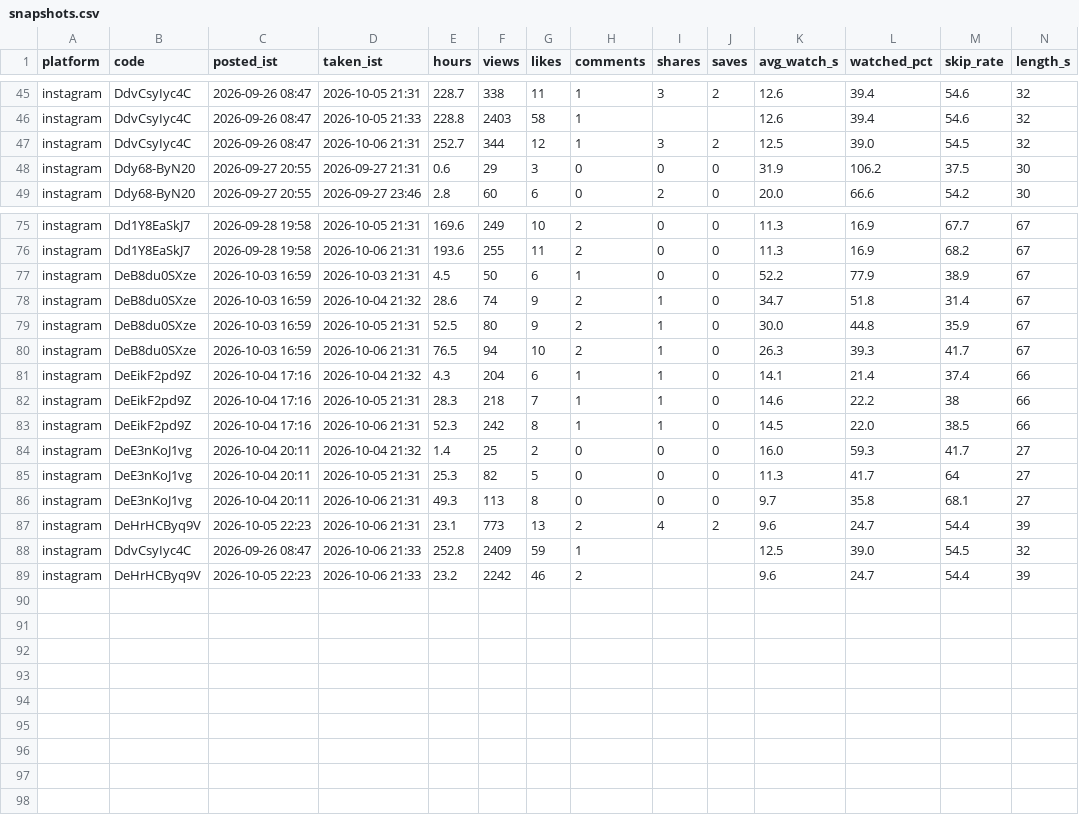
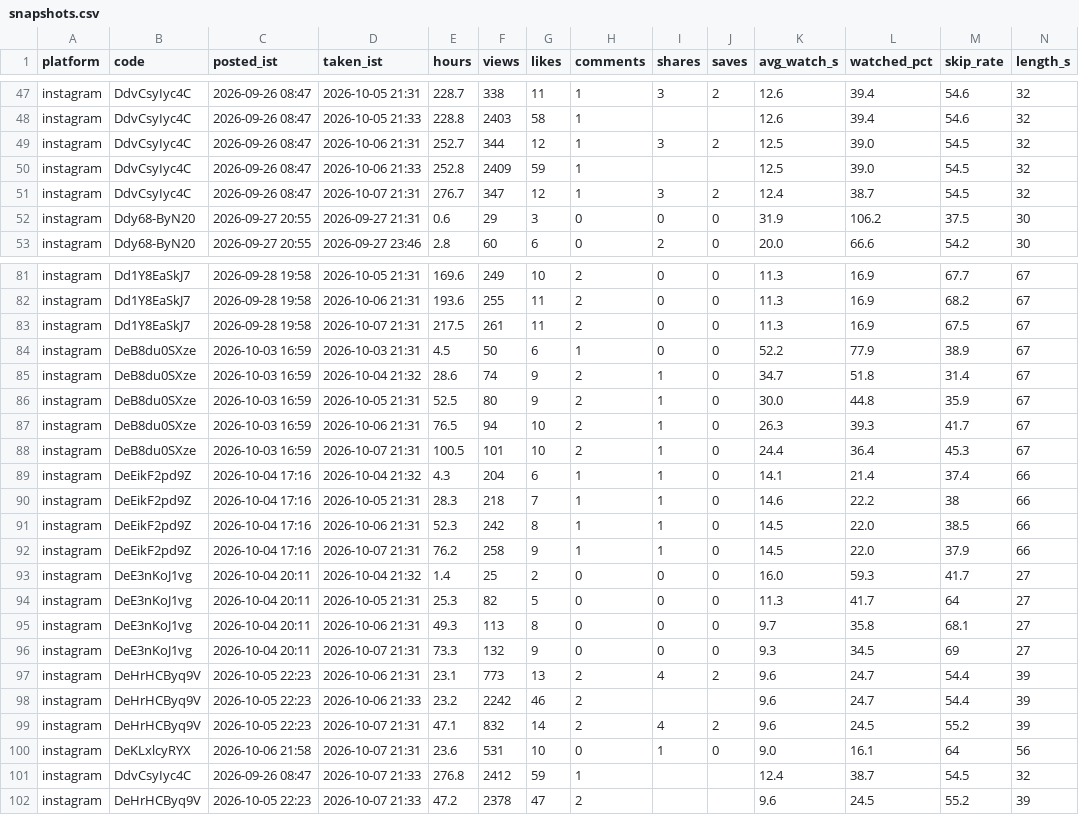
Before and after one commit to takingbreath/doordhan-factory, a CSV file: registry/snapshots.csv, drawn as a sheet; only a part is shown, gaps mark what is left out; rows hold the shown columns only; the diff covers the shown part only; the diff names each change by its address in the sheet, - before the commit and + after, or states it on an @@ line.

```diff
--- a/registry/snapshots.csv
+++ b/registry/snapshots.csv
@@ row 88 moved to row 50: instagram @@
+row 51: instagram | DdvCsyIyc4C | 2026-09-26 08:47 | 2026-10-07 21:31 | 276.7 | 347 | 12 | 1 | 3 | 2 | 12.4 | 38.7 | 54.5 | 32
+row 83: instagram | Dd1Y8EaSkJ7 | 2026-09-28 19:58 | 2026-10-07 21:31 | 217.5 | 261 | 11 | 2 | 0 | 0 | 11.3 | 16.9 | 67.5 | 67
+row 88: instagram | DeB8du0SXze | 2026-10-03 16:59 | 2026-10-07 21:31 | 100.5 | 101 | 10 | 2 | 1 | 0 | 24.4 | 36.4 | 45.3 | 67
+row 92: instagram | DeEikF2pd9Z | 2026-10-04 17:16 | 2026-10-07 21:31 | 76.2 | 258 | 9 | 1 | 1 | 0 | 14.5 | 22.0 | 37.9 | 66
+row 96: instagram | DeE3nKoJ1vg | 2026-10-04 20:11 | 2026-10-07 21:31 | 73.3 | 132 | 9 | 0 | 0 | 0 | 9.3 | 34.5 | 69 | 27
+row 99: instagram | DeHrHCByq9V | 2026-10-05 22:23 | 2026-10-07 21:31 | 47.1 | 832 | 14 | 2 | 4 | 2 | 9.6 | 24.5 | 55.2 | 39
+row 100: instagram | DeKLxlcyRYX | 2026-10-06 21:58 | 2026-10-07 21:31 | 23.6 | 531 | 10 | 0 | 1 | 0 | 9.0 | 16.1 | 64 | 56
+row 101: instagram | DdvCsyIyc4C | 2026-09-26 08:47 | 2026-10-07 21:33 | 276.8 | 2412 | 59 | 1 |  |  | 12.4 | 38.7 | 54.5 | 32
+row 102: instagram | DeHrHCByq9V | 2026-10-05 22:23 | 2026-10-07 21:33 | 47.2 | 2378 | 47 | 2 |  |  | 9.6 | 24.5 | 55.2 | 39
```
Also changed, not shown: 4 added rows elsewhere in this file, registry/account.csv, registry/reels.csv, 2 other files.
